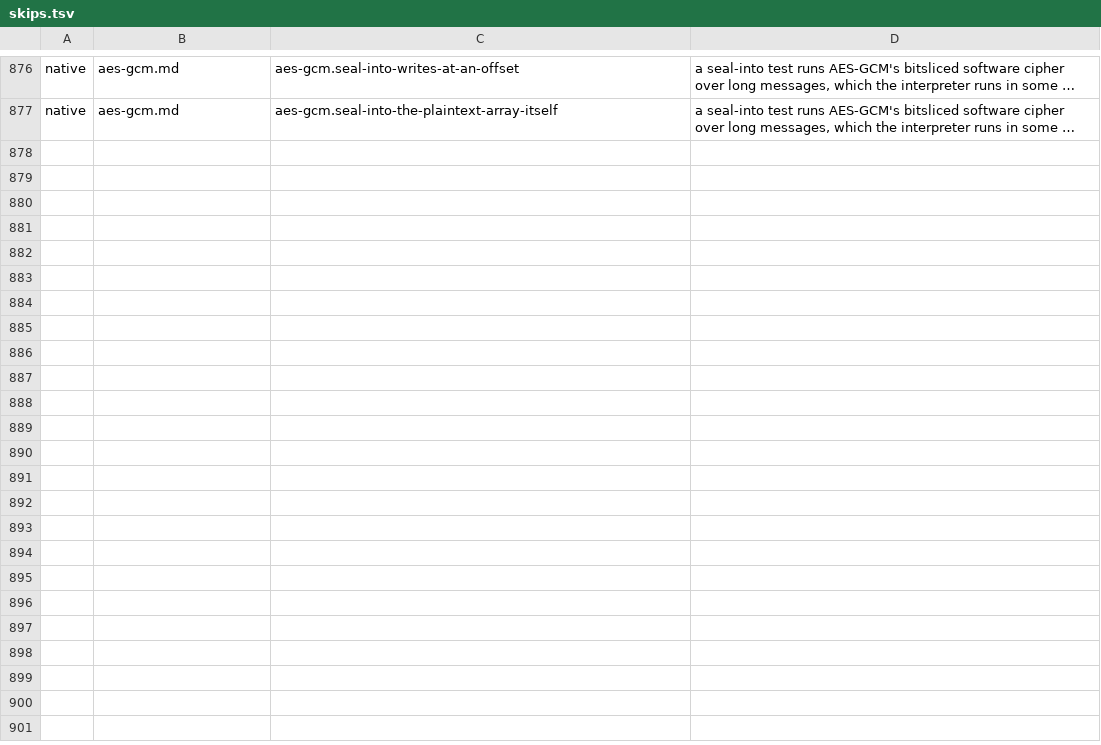
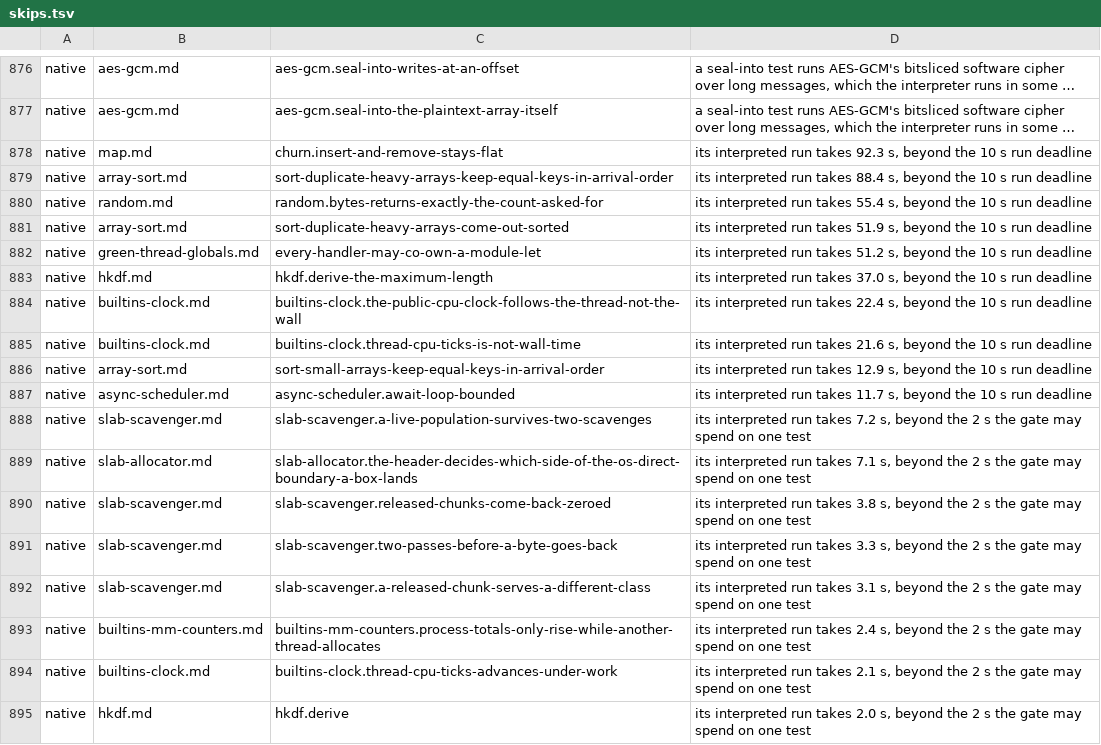
Before and after one commit to maxon-lang/maxon-rewrite-bootstrap, a TSV file: self/driver/skips.tsv, drawn as a sheet; only a part is shown, gaps mark what is left out; long unchanged cells end in …; the diff names each change by its address in the sheet, - before the commit and + after, or states it on an @@ line.

```diff
--- a/self/driver/skips.tsv
+++ b/self/driver/skips.tsv
+row 878: native | map.md | churn.insert-and-remove-stays-flat | its interpreted run takes 92.3 s, beyond the 10 s run deadline
+row 879: native | array-sort.md | sort-duplicate-heavy-arrays-keep-equal-keys-in-arrival-order | its interpreted run takes 88.4 s, beyond the 10 s run deadline
+row 880: native | random.md | random.bytes-returns-exactly-the-count-asked-for | its interpreted run takes 55.4 s, beyond the 10 s run deadline
+row 881: native | array-sort.md | sort-duplicate-heavy-arrays-come-out-sorted | its interpreted run takes 51.9 s, beyond the 10 s run deadline
+row 882: native | green-thread-globals.md | every-handler-may-co-own-a-module-let | its interpreted run takes 51.2 s, beyond the 10 s run deadline
+row 883: native | hkdf.md | hkdf.derive-the-maximum-length | its interpreted run takes 37.0 s, beyond the 10 s run deadline
+row 884: native | builtins-clock.md | builtins-clock.the-public-cpu-clock-follows-the-thread-not-the-wall | its interpreted run takes 22.4 s, beyond the 10 s run deadline
+row 885: native | builtins-clock.md | builtins-clock.thread-cpu-ticks-is-not-wall-time | its interpreted run takes 21.6 s, beyond the 10 s run deadline
+row 886: native | array-sort.md | sort-small-arrays-keep-equal-keys-in-arrival-order | its interpreted run takes 12.9 s, beyond the 10 s run deadline
+row 887: native | async-scheduler.md | async-scheduler.await-loop-bounded | its interpreted run takes 11.7 s, beyond the 10 s run deadline
+row 888: native | slab-scavenger.md | slab-scavenger.a-live-population-survives-two-scavenges | its interpreted run takes 7.2 s, beyond the 2 s the gate may spend on one test
+row 889: native | slab-allocator.md | slab-allocator.the-header-decides-which-side-of-the-os-direct-boundary-a-box-lands | its interpreted run takes 7.1 s, beyond the 2 s the gate may spend on one test
+row 890: native | slab-scavenger.md | slab-scavenger.released-chunks-come-back-zeroed | its interpreted run takes 3.8 s, beyond the 2 s the gate may spend on one test
+row 891: native | slab-scavenger.md | slab-scavenger.two-passes-before-a-byte-goes-back | its interpreted run takes 3.3 s, beyond the 2 s the gate may spend on one test
+row 892: native | slab-scavenger.md | slab-scavenger.a-released-chunk-serves-a-different-class | its interpreted run takes 3.1 s, beyond the 2 s the gate may spend on one test
+row 893: native | builtins-mm-counters.md | builtins-mm-counters.process-totals-only-rise-while-another-thread-allocates | its interpreted run takes 2.4 s, beyond the 2 s the gate may spend on one test
+row 894: native | builtins-clock.md | builtins-clock.thread-cpu-ticks-advances-under-work | its interpreted run takes 2.1 s, beyond the 2 s the gate may spend on one test
+row 895: native | hkdf.md | hkdf.derive | its interpreted run takes 2.0 s, beyond the 2 s the gate may spend on one test
```
Also changed, not shown: 11 other files.
